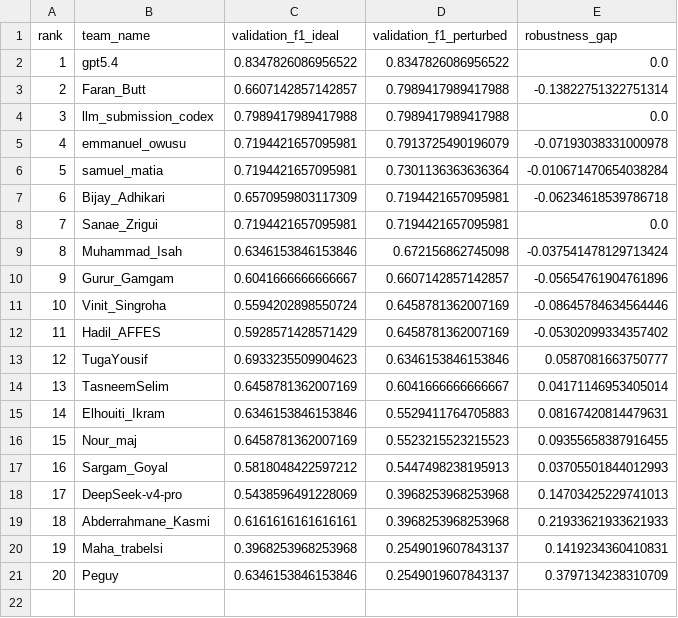
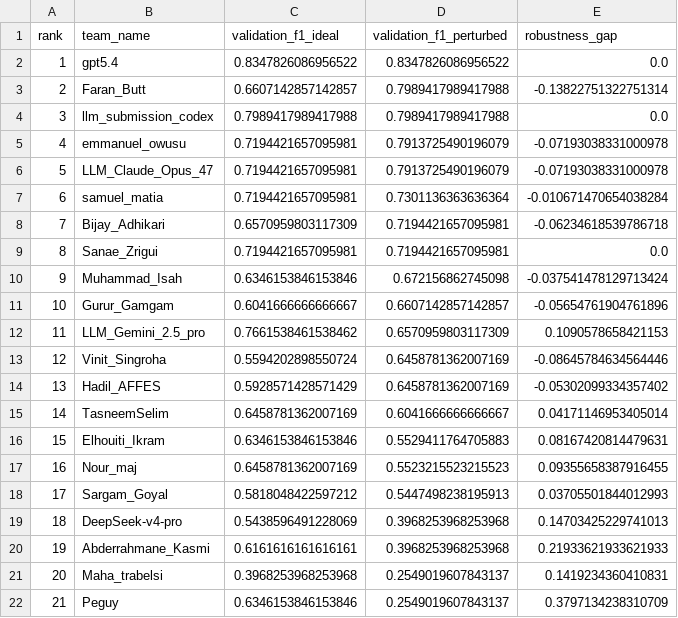
Before and after one commit to faranbutt/GTA-Graph-Topology-Ablation, a CSV file: docs/leaderboard.csv, drawn as a sheet; removed rows and columns are numbered as before the commit, all else as after; the diff names each change by its address in the sheet, - before the commit and + after, or states it on an @@ line.

```diff
--- a/docs/leaderboard.csv
+++ b/docs/leaderboard.csv
+row 6: 5 | LLM_Claude_Opus_47 | 0.7194421657095981 | 0.7913725490196079 | -0.07193038331000978
@@ column A (rank) renumbered from row 7 down @@
+row 12: 11 | LLM_Gemini_2.5_pro | 0.7661538461538462 | 0.6570959803117309 | 0.1090578658421153
-row 13: 12 | TugaYousif | 0.6933235509904623 | 0.6346153846153846 | 0.0587081663750777
```
Also changed, not shown: 21 other files.
